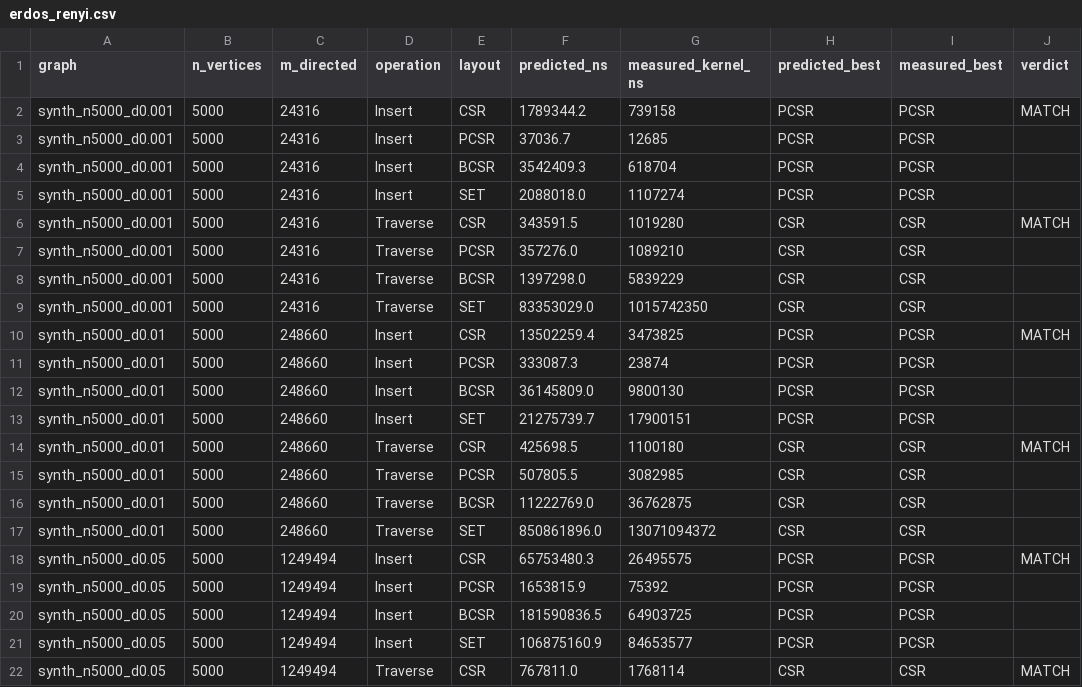
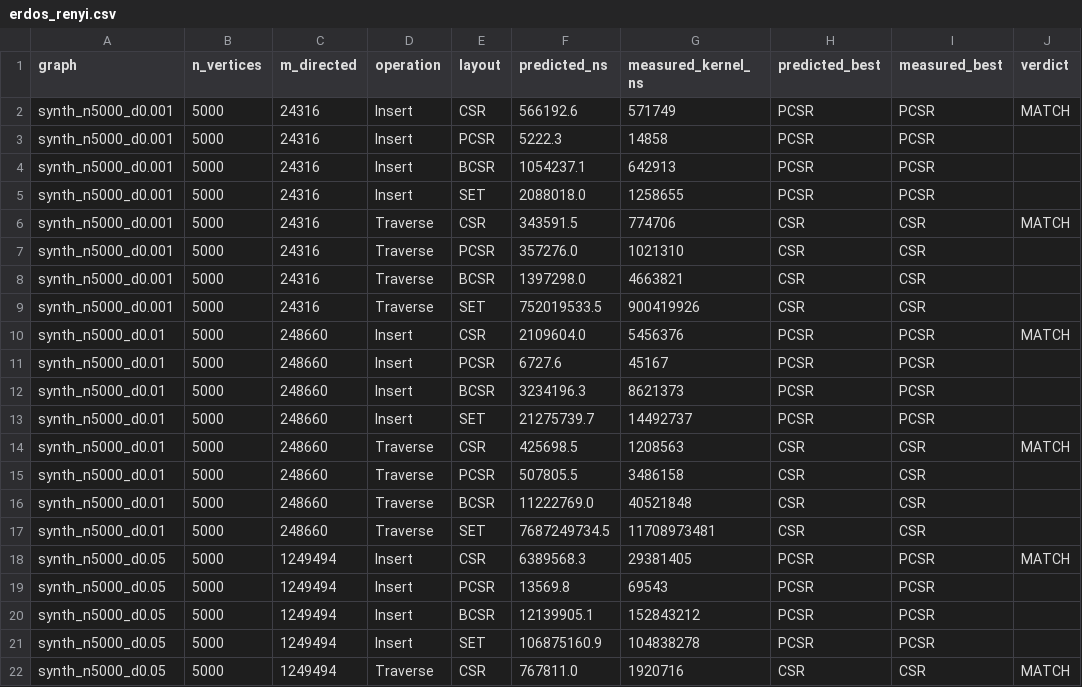
Before and after one commit to nash-raf/Graph-language-, a CSV file: p1GraphEasy-con-AutoTuner/erdos_renyi.csv, drawn as a sheet; only a part is shown; the diff covers the shown part only.

```diff
--- a/p1GraphEasy-con-AutoTuner/erdos_renyi.csv
+++ b/p1GraphEasy-con-AutoTuner/erdos_renyi.csv
@@ -1,22 +1,22 @@
 graph,n_vertices,m_directed,operation,layout,predicted_ns,measured_kernel_ns,predicted_best,measured_best,verdict
-synth_n5000_d0.001,5000,24316,Insert,CSR,1789344.2,739158,PCSR,PCSR,MATCH
-synth_n5000_d0.001,5000,24316,Insert,PCSR,37036.7,12685,PCSR,PCSR,
-synth_n5000_d0.001,5000,24316,Insert,BCSR,3542409.3,618704,PCSR,PCSR,
-synth_n5000_d0.001,5000,24316,Insert,SET,2088018.0,1107274,PCSR,PCSR,
-synth_n5000_d0.001,5000,24316,Traverse,CSR,343591.5,1019280,CSR,CSR,MATCH
-synth_n5000_d0.001,5000,24316,Traverse,PCSR,357276.0,1089210,CSR,CSR,
-synth_n5000_d0.001,5000,24316,Traverse,BCSR,1397298.0,5839229,CSR,CSR,
-synth_n5000_d0.001,5000,24316,Traverse,SET,83353029.0,1015742350,CSR,CSR,
-synth_n5000_d0.01,5000,248660,Insert,CSR,13502259.4,3473825,PCSR,PCSR,MATCH
-synth_n5000_d0.01,5000,248660,Insert,PCSR,333087.3,23874,PCSR,PCSR,
-synth_n5000_d0.01,5000,248660,Insert,BCSR,36145809.0,9800130,PCSR,PCSR,
-synth_n5000_d0.01,5000,248660,Insert,SET,21275739.7,17900151,PCSR,PCSR,
-synth_n5000_d0.01,5000,248660,Traverse,CSR,425698.5,1100180,CSR,CSR,MATCH
-synth_n5000_d0.01,5000,248660,Traverse,PCSR,507805.5,3082985,CSR,CSR,
-synth_n5000_d0.01,5000,248660,Traverse,BCSR,11222769.0,36762875,CSR,CSR,
-synth_n5000_d0.01,5000,248660,Traverse,SET,850861896.0,13071094372,CSR,CSR,
-synth_n5000_d0.05,5000,1249494,Insert,CSR,65753480.3,26495575,PCSR,PCSR,MATCH
-synth_n5000_d0.05,5000,1249494,Insert,PCSR,1653815.9,75392,PCSR,PCSR,
-synth_n5000_d0.05,5000,1249494,Insert,BCSR,181590836.5,64903725,PCSR,PCSR,
-synth_n5000_d0.05,5000,1249494,Insert,SET,106875160.9,84653577,PCSR,PCSR,
-synth_n5000_d0.05,5000,1249494,Traverse,CSR,767811.0,1768114,CSR,CSR,MATCH
+synth_n5000_d0.001,5000,24316,Insert,CSR,566192.6,571749,PCSR,PCSR,MATCH
+synth_n5000_d0.001,5000,24316,Insert,PCSR,5222.3,14858,PCSR,PCSR,
+synth_n5000_d0.001,5000,24316,Insert,BCSR,1054237.1,642913,PCSR,PCSR,
+synth_n5000_d0.001,5000,24316,Insert,SET,2088018.0,1258655,PCSR,PCSR,
+synth_n5000_d0.001,5000,24316,Traverse,CSR,343591.5,774706,CSR,CSR,MATCH
+synth_n5000_d0.001,5000,24316,Traverse,PCSR,357276.0,1021310,CSR,CSR,
+synth_n5000_d0.001,5000,24316,Traverse,BCSR,1397298.0,4663821,CSR,CSR,
+synth_n5000_d0.001,5000,24316,Traverse,SET,752019533.5,900419926,CSR,CSR,
+synth_n5000_d0.01,5000,248660,Insert,CSR,2109604.0,5456376,PCSR,PCSR,MATCH
+synth_n5000_d0.01,5000,248660,Insert,PCSR,6727.6,45167,PCSR,PCSR,
+synth_n5000_d0.01,5000,248660,Insert,BCSR,3234196.3,8621373,PCSR,PCSR,
+synth_n5000_d0.01,5000,248660,Insert,SET,21275739.7,14492737,PCSR,PCSR,
+synth_n5000_d0.01,5000,248660,Traverse,CSR,425698.5,1208563,CSR,CSR,MATCH
+synth_n5000_d0.01,5000,248660,Traverse,PCSR,507805.5,3486158,CSR,CSR,
+synth_n5000_d0.01,5000,248660,Traverse,BCSR,11222769.0,40521848,CSR,CSR,
+synth_n5000_d0.01,5000,248660,Traverse,SET,7687249734.5,11708973481,CSR,CSR,
+synth_n5000_d0.05,5000,1249494,Insert,CSR,6389568.3,29381405,PCSR,PCSR,MATCH
+synth_n5000_d0.05,5000,1249494,Insert,PCSR,13569.8,69543,PCSR,PCSR,
+synth_n5000_d0.05,5000,1249494,Insert,BCSR,12139905.1,152843212,PCSR,PCSR,
+synth_n5000_d0.05,5000,1249494,Insert,SET,106875160.9,104838278,PCSR,PCSR,
+synth_n5000_d0.05,5000,1249494,Traverse,CSR,767811.0,1920716,CSR,CSR,MATCH
```
Also changed, not shown: 56 edited cells elsewhere in this file, p1GraphEasy-con-AutoTuner/barabasi_albert.csv, p1GraphEasy-con-AutoTuner/real_graphs.csv, 41 other files.
